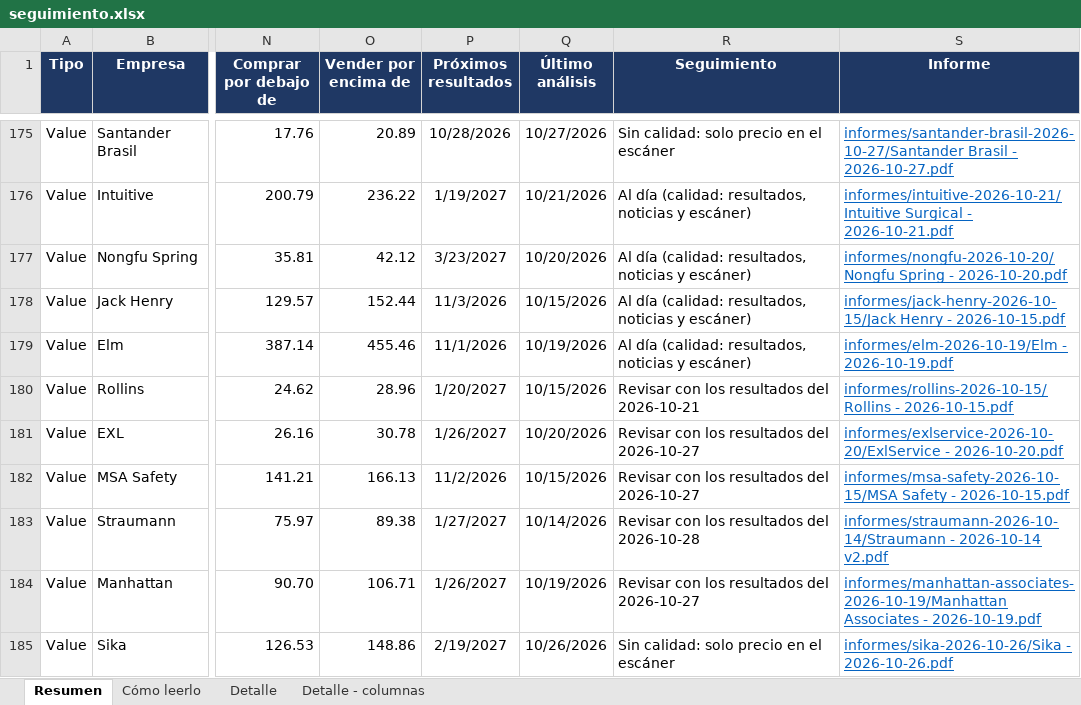
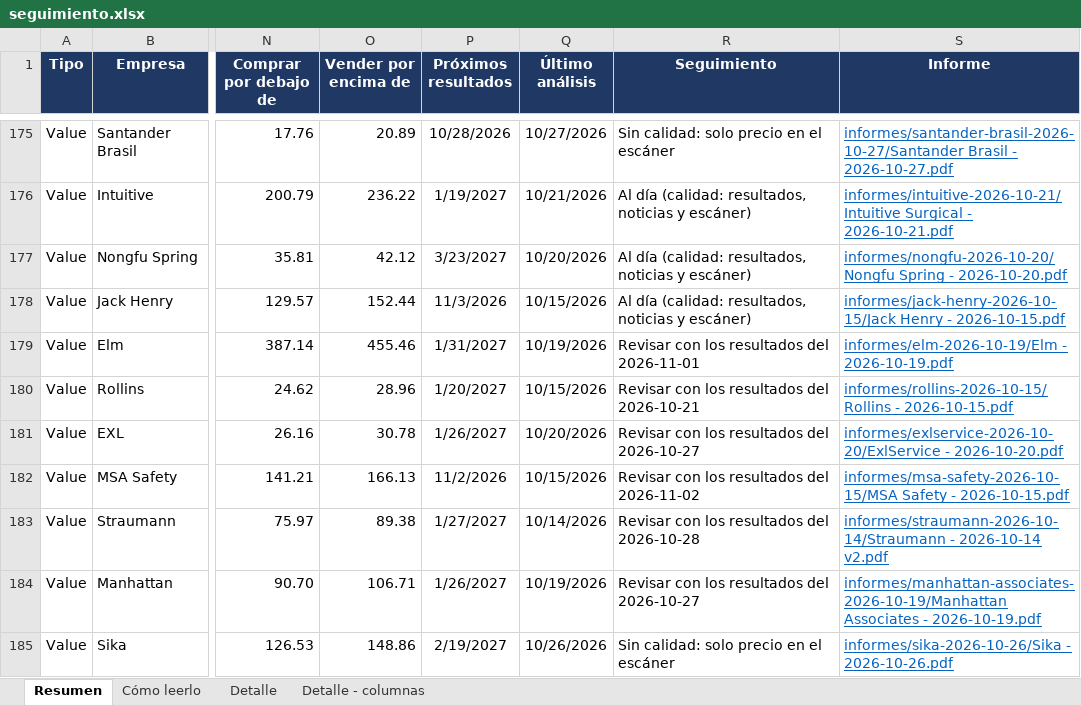
Before and after one commit to HotisS/analisis-inversion, an Excel workbook: seguimiento.xlsx, sheet Resumen, drawn as a sheet; only a part is shown, gaps mark what is left out; values as stored, in another font and other column widths than the file's, no borders; the diff covers the shown part only; the diff names each change by its address in the sheet, - before the commit and + after, or states it on an @@ line.

```diff
--- a/seguimiento.xlsx (sheet Resumen)
+++ b/seguimiento.xlsx (sheet Resumen)
-P179 (Próximos resultados): 11/1/2026
+P179 (Próximos resultados): 1/31/2027
-R179 (Seguimiento): Al día (calidad: resultados, noticias y escáner)
+R179 (Seguimiento): Revisar con los resultados del 2026-11-01
-R182 (Seguimiento): Revisar con los resultados del 2026-10-27
+R182 (Seguimiento): Revisar con los resultados del 2026-11-02
```
Also changed, not shown: 26 edited cells elsewhere in this sheet, sheet Detalle, 19 other files.
